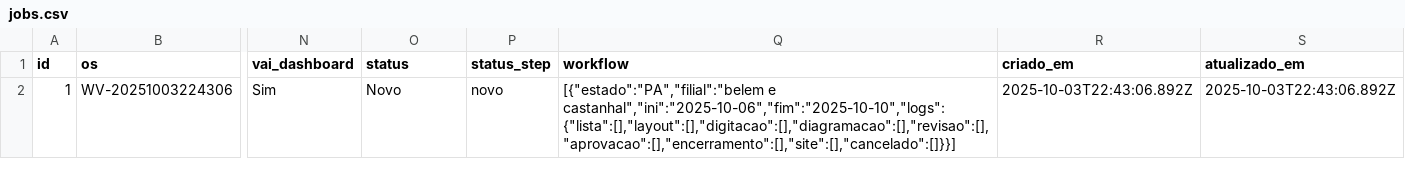
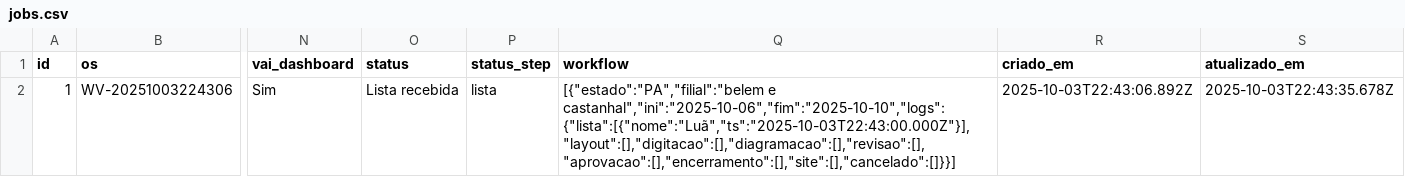
Before and after one commit to JPVectorsitem/LINKS-img, a CSV file: jobs.csv, drawn as a sheet; only a part is shown, gaps mark what is left out; the diff names each change by its address in the sheet, - before the commit and + after, or states it on an @@ line.

Commit message:
chore(csv): update jobs.csv via Workflow Vector

```diff
--- a/jobs.csv
+++ b/jobs.csv
-O2 (status): Novo
+O2 (status): Lista recebida
-P2 (status_step): novo
+P2 (status_step): lista
-Q2 (workflow): [{"estado":"PA","filial":"belem e castanhal","ini":"2025-10-06","fim":"2025-10-10","logs":{"lista":[],"layout":[],"digitacao":[],"diagramacao":[],"revisao":[],"aprovacao":[],"encerramento":[],"site":[],"cancelado":[]}}]
+Q2 (workflow): [{"estado":"PA","filial":"belem e castanhal","ini":"2025-10-06","fim":"2025-10-10","logs":{"lista":[{"nome":"Luã","ts":"2025-10-03T22:43:00.000Z"}],"layout":[],"digitacao":[],"diagramacao":[],"revisao":[],"aprovacao":[],"encerramento":[],"site":[],"cancelado":[]}}]
-S2 (atualizado_em): 2025-10-03T22:43:06.892Z
+S2 (atualizado_em): 2025-10-03T22:43:35.678Z
```
